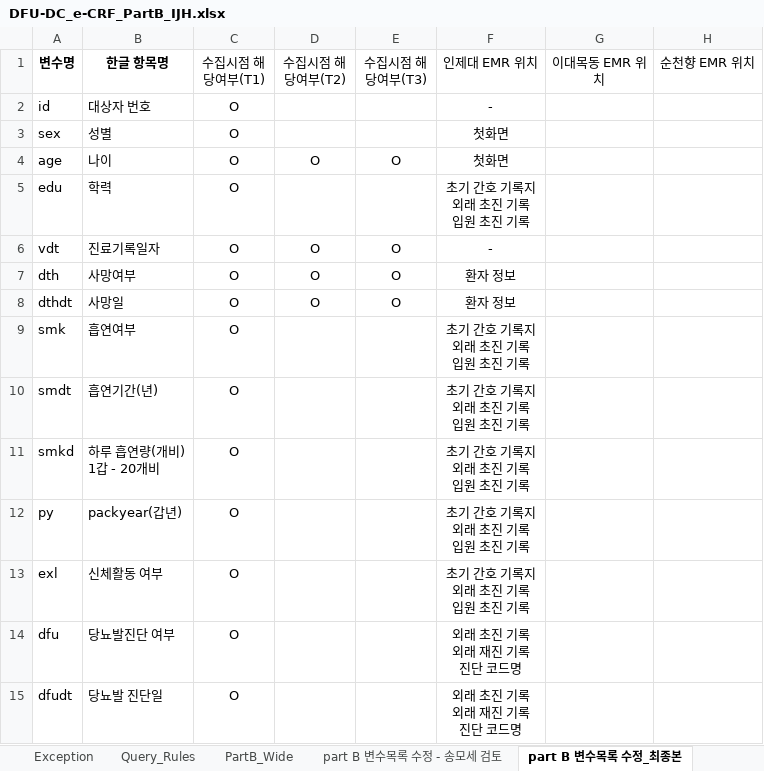
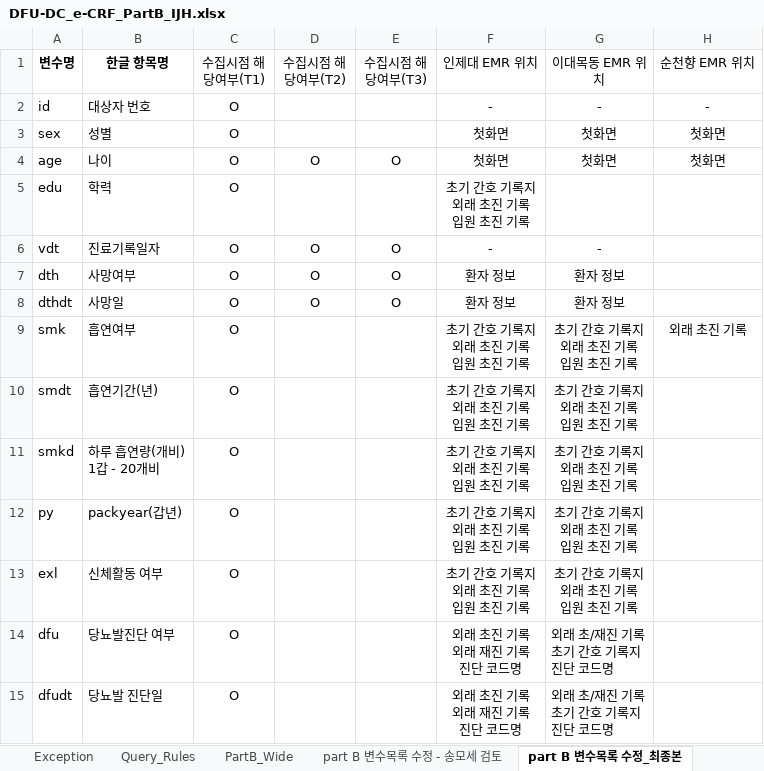
Before and after one commit to shin482/clinical-data-capture, an Excel workbook: DFU-DC_e-CRF_PartB_IJH.xlsx, sheet part B 변수목록 수정_최종본, drawn as a sheet; only a part is shown; values as stored, in another font and other column widths than the file's, no borders; ↵ is a line break in a cell; the diff covers the shown part only; the diff names each change by its address in the sheet, - before the commit and + after, or states it on an @@ line.

```diff
--- a/DFU-DC_e-CRF_PartB_IJH.xlsx (sheet part B 변수목록 수정_최종본)
+++ b/DFU-DC_e-CRF_PartB_IJH.xlsx (sheet part B 변수목록 수정_최종본)
-G2 (이대목동 EMR 위치): (empty)
+G2 (이대목동 EMR 위치): -
-H2 (순천향 EMR 위치): (empty)
+H2 (순천향 EMR 위치): -
-G3:G4 (이대목동 EMR 위치): (empty)
+G3:G4 (이대목동 EMR 위치): 첫화면
-H3:H4 (순천향 EMR 위치): (empty)
+H3:H4 (순천향 EMR 위치): 첫화면
-G6 (이대목동 EMR 위치): (empty)
+G6 (이대목동 EMR 위치): -
-G7:G8 (이대목동 EMR 위치): (empty)
+G7:G8 (이대목동 EMR 위치): 환자 정보
-G9:G13 (이대목동 EMR 위치): (empty)
+G9:G13 (이대목동 EMR 위치): 초기 간호 기록지 ↵ 외래 초진 기록 ↵ 입원 초진 기록
-H9 (순천향 EMR 위치): (empty)
+H9 (순천향 EMR 위치): 외래 초진 기록
-G14:G15 (이대목동 EMR 위치): (empty)
+G14:G15 (이대목동 EMR 위치): 외래 초/재진 기록 ↵ 초기 간호 기록지 ↵ 진단 코드명
```
Also changed, not shown: 52 edited cells elsewhere in this sheet, 2 other files.
